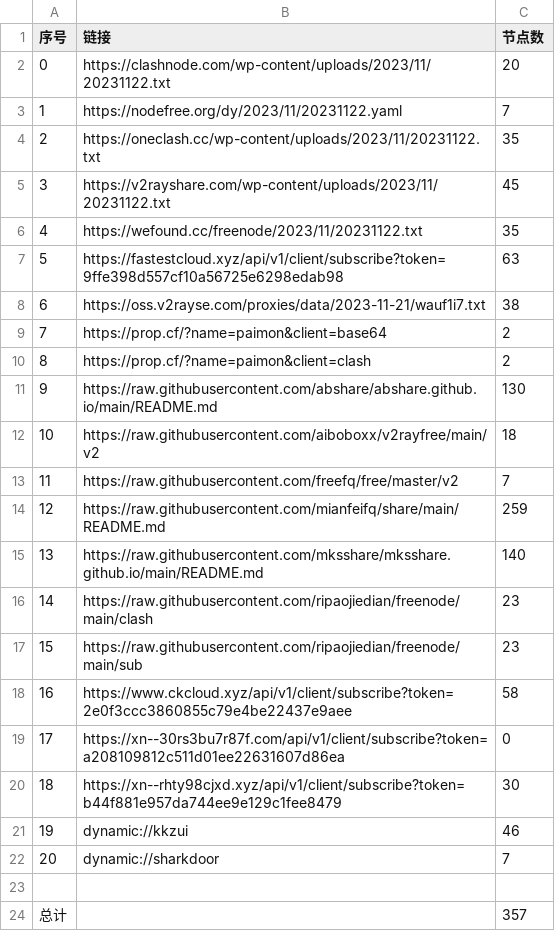
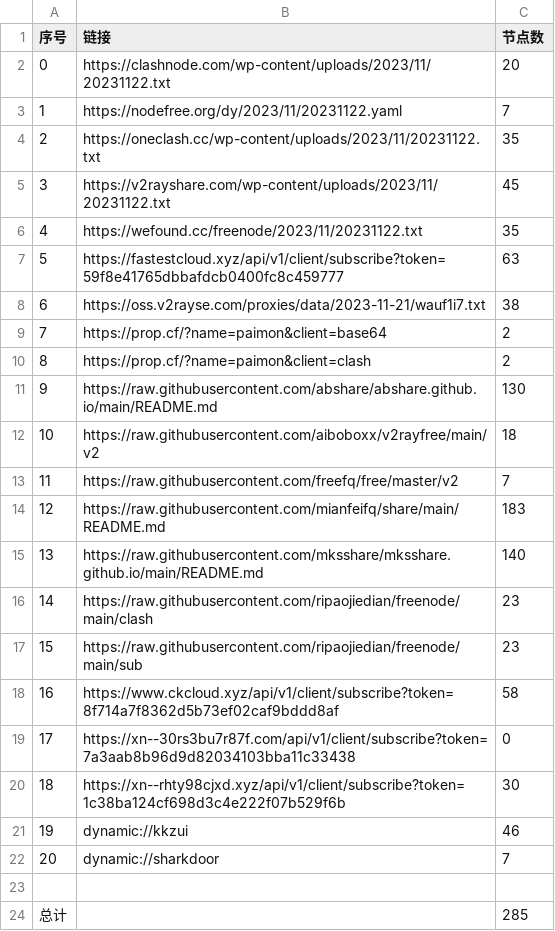
Before and after one commit to WTNLXTBL/Node-Fetch, a CSV file: list_result.csv, drawn as a sheet.

```diff
--- a/list_result.csv
+++ b/list_result.csv
@@ -6,3 +6,3 @@
 4,https://wefound.cc/freenode/2023/11/20231122.txt,35
-5,https://fastestcloud.xyz/api/v1/client/subscribe?token=9ffe398d557cf10a56725e6298edab98,63
+5,https://fastestcloud.xyz/api/v1/client/subscribe?token=59f8e41765dbbafdcb0400fc8c459777,63
 6,https://oss.v2rayse.com/proxies/data/2023-11-21/wauf1i7.txt,38
@@ -13,3 +13,3 @@
 11,https://raw.githubusercontent.com/freefq/free/master/v2,7
-12,https://raw.githubusercontent.com/mianfeifq/share/main/README.md,259
+12,https://raw.githubusercontent.com/mianfeifq/share/main/README.md,183
 13,https://raw.githubusercontent.com/mksshare/mksshare.github.io/main/README.md,140
@@ -17,5 +17,5 @@
 15,https://raw.githubusercontent.com/ripaojiedian/freenode/main/sub,23
-16,https://www.ckcloud.xyz/api/v1/client/subscribe?token=2e0f3ccc3860855c79e4be22437e9aee,58
-17,https://xn--30rs3bu7r87f.com/api/v1/client/subscribe?token=a208109812c511d01ee22631607d86ea,0
-18,https://xn--rhty98cjxd.xyz/api/v1/client/subscribe?token=b44f881e957da744ee9e129c1fee8479,30
+16,https://www.ckcloud.xyz/api/v1/client/subscribe?token=8f714a7f8362d5b73ef02caf9bddd8af,58
+17,https://xn--30rs3bu7r87f.com/api/v1/client/subscribe?token=7a3aab8b96d9d82034103bba11c33438,0
+18,https://xn--rhty98cjxd.xyz/api/v1/client/subscribe?token=1c38ba124cf698d3c4e222f07b529f6b,30
 19,dynamic://kkzui,46
@@ -23,2 +23,2 @@
 
-总计,,357
+总计,,285
```
Also changed, not shown: 13 other files.
